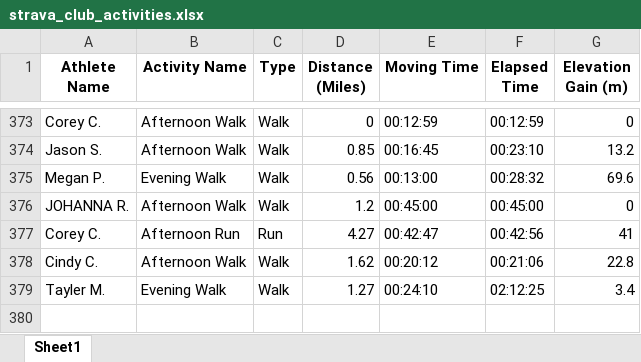
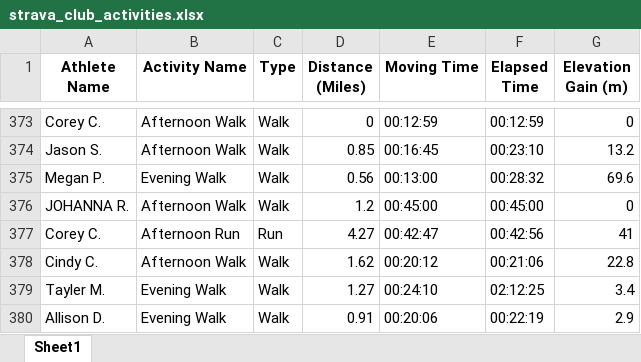
Before and after one commit to aiteam5-hub/TeamDistanceChallenge, an Excel workbook: strava_club_activities.xlsx, sheet Sheet1, drawn as a sheet; only a part is shown, gaps mark what is left out; values as stored, in another font and other column widths than the file's, no borders; the diff names each change by its address in the sheet, - before the commit and + after, or states it on an @@ line.

```diff
--- a/strava_club_activities.xlsx (sheet Sheet1)
+++ b/strava_club_activities.xlsx (sheet Sheet1)
+row 380: Allison D. | Evening Walk | Walk | 0.91 | 00:20:06 | 00:22:19 | 2.9
```
Also changed, not shown: 1 other file.
